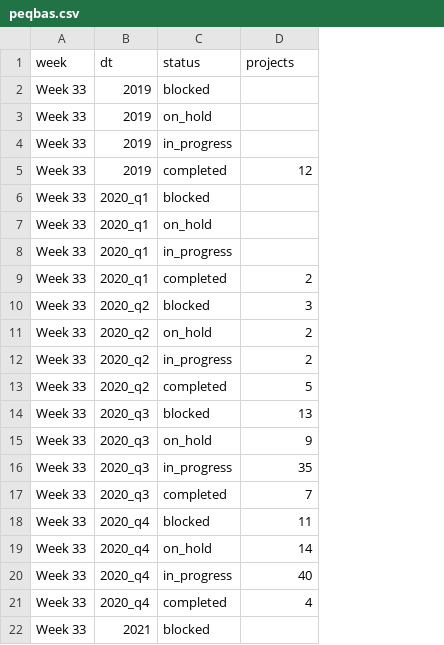
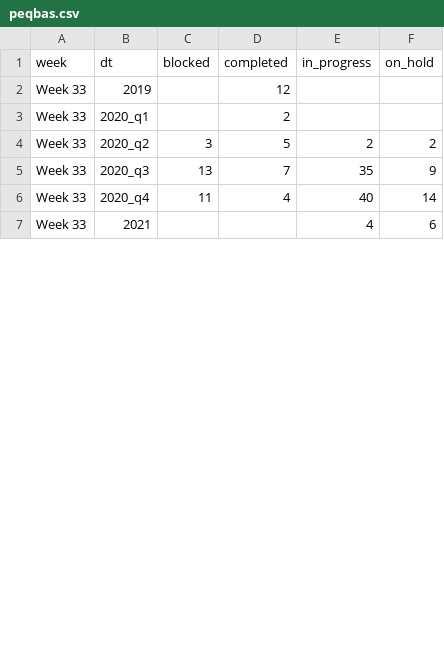
Before and after one commit to rgainanov/test, a CSV file: peqbas.csv, drawn as a sheet; only a part is shown; removed rows and columns are numbered as before the commit, all else as after; the diff covers the shown part only; the diff names each change by its address in the sheet, - before the commit and + after, or states it on an @@ line.

Commit message:
Add files via upload

```diff
--- a/peqbas.csv
+++ b/peqbas.csv
-column C (status), row 5: completed; row 9: completed; row 13: completed; row 17: completed; rows 21-22: completed | blocked
+column C (blocked), rows 4-6: 3 | 13 | 11
+column E (in_progress), rows 4-7: 2 | 35 | 40 | 4
+column F (on_hold), rows 4-7: 2 | 9 | 14 | 6
-D1: projects
+D1: completed
-row 2: Week 33 | 2019 | blocked
-row 3: Week 33 | 2019 | on_hold
-row 4: Week 33 | 2019 | in_progress
-row 6: Week 33 | 2020_q1 | blocked
-row 7: Week 33 | 2020_q1 | on_hold
-row 8: Week 33 | 2020_q1 | in_progress
-row 10: Week 33 | 2020_q2 | blocked | 3
-row 11: Week 33 | 2020_q2 | on_hold | 2
-row 12: Week 33 | 2020_q2 | in_progress | 2
-row 14: Week 33 | 2020_q3 | blocked | 13
-row 15: Week 33 | 2020_q3 | on_hold | 9
-row 16: Week 33 | 2020_q3 | in_progress | 35
-row 18: Week 33 | 2020_q4 | blocked | 11
-row 19: Week 33 | 2020_q4 | on_hold | 14
-row 20: Week 33 | 2020_q4 | in_progress | 40
```
Also changed, not shown: 21 removed rows and 5 edited cells elsewhere in this file.
